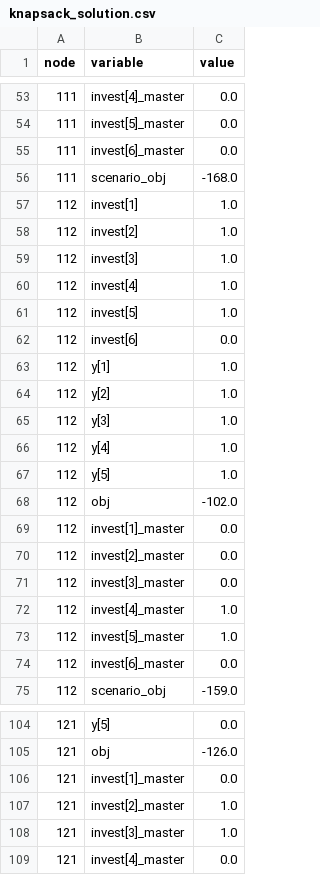
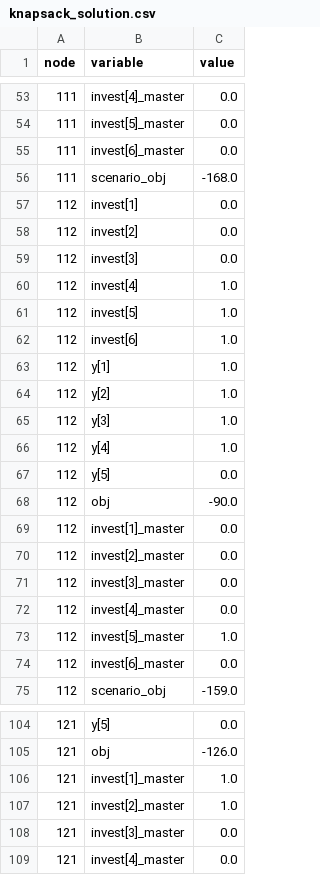
Before and after one commit to reganbaucke/JuDGE.jl, a CSV file: docs/knapsack_solution.csv, drawn as a sheet; only a part is shown, gaps mark what is left out; the diff covers the shown part only.

```diff
--- a/docs/knapsack_solution.csv
+++ b/docs/knapsack_solution.csv
@@ -56,8 +56,8 @@ node,variable,value
 111,"scenario_obj",-168.0
-112,"invest[1]",1.0
-112,"invest[2]",1.0
-112,"invest[3]",1.0
+112,"invest[1]",0.0
+112,"invest[2]",0.0
+112,"invest[3]",0.0
 112,"invest[4]",1.0
 112,"invest[5]",1.0
-112,"invest[6]",0.0
+112,"invest[6]",1.0
 112,"y[1]",1.0
@@ -66,4 +66,4 @@ node,variable,value
 112,"y[4]",1.0
-112,"y[5]",1.0
-112,"obj",-102.0
+112,"y[5]",0.0
+112,"obj",-90.0
 112,"invest[1]_master",0.0
@@ -71,3 +71,3 @@ node,variable,value
 112,"invest[3]_master",0.0
-112,"invest[4]_master",1.0
+112,"invest[4]_master",0.0
 112,"invest[5]_master",1.0
@@ -105,5 +105,5 @@ node,variable,value
 121,"obj",-126.0
-121,"invest[1]_master",0.0
+121,"invest[1]_master",1.0
 121,"invest[2]_master",1.0
-121,"invest[3]_master",1.0
+121,"invest[3]_master",0.0
 121,"invest[4]_master",0.0
```
Also changed, not shown: 17 edited cells elsewhere in this file, 5 other files.
